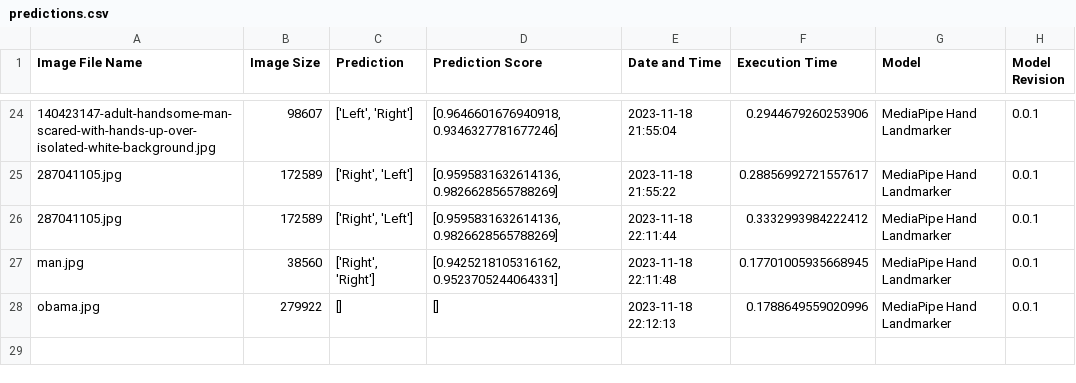
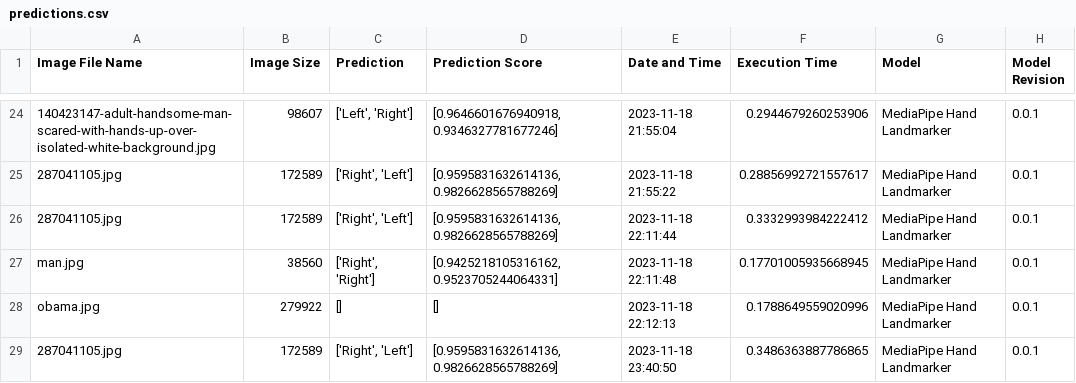
Before and after one commit to MarcosHT4/HandRecognition-AITopics, a CSV file: outputs/predictions.csv, drawn as a sheet; only a part is shown, gaps mark what is left out; the diff names each change by its address in the sheet, - before the commit and + after, or states it on an @@ line.

```diff
--- a/outputs/predictions.csv
+++ b/outputs/predictions.csv
+row 29: 287041105.jpg | 172589 | ['Right', 'Left'] | [0.9595831632614136, 0.9826628565788269] | 2023-11-18 23:40:50 | 0.3486363887786865 | MediaPipe Hand Landmarker | 0.0.1
```
Also changed, not shown: 1 other file.
